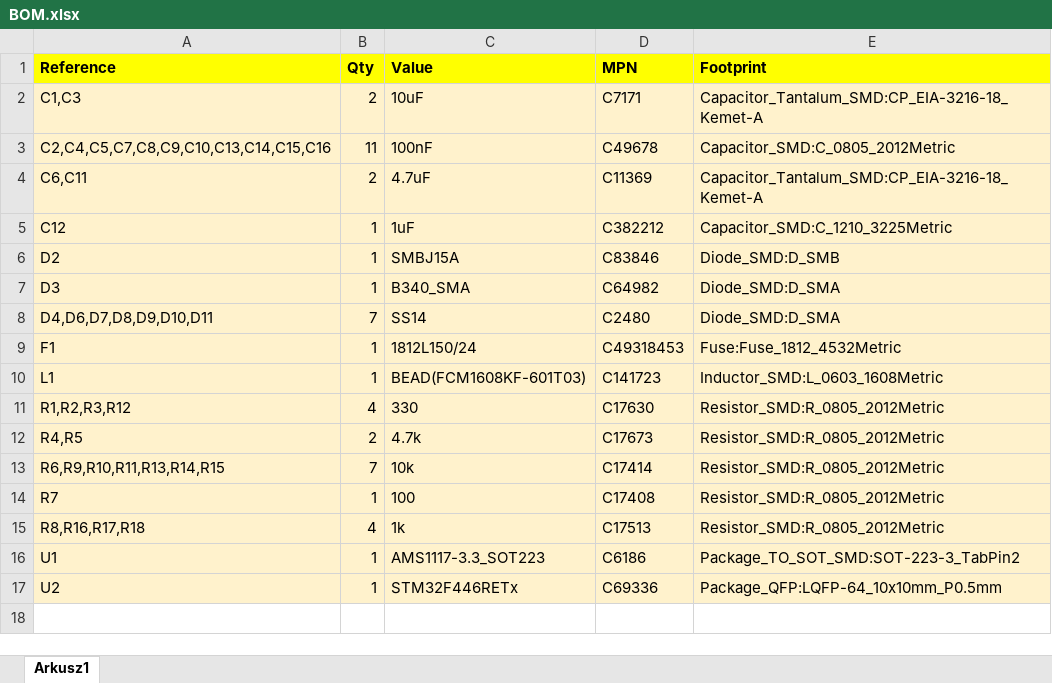
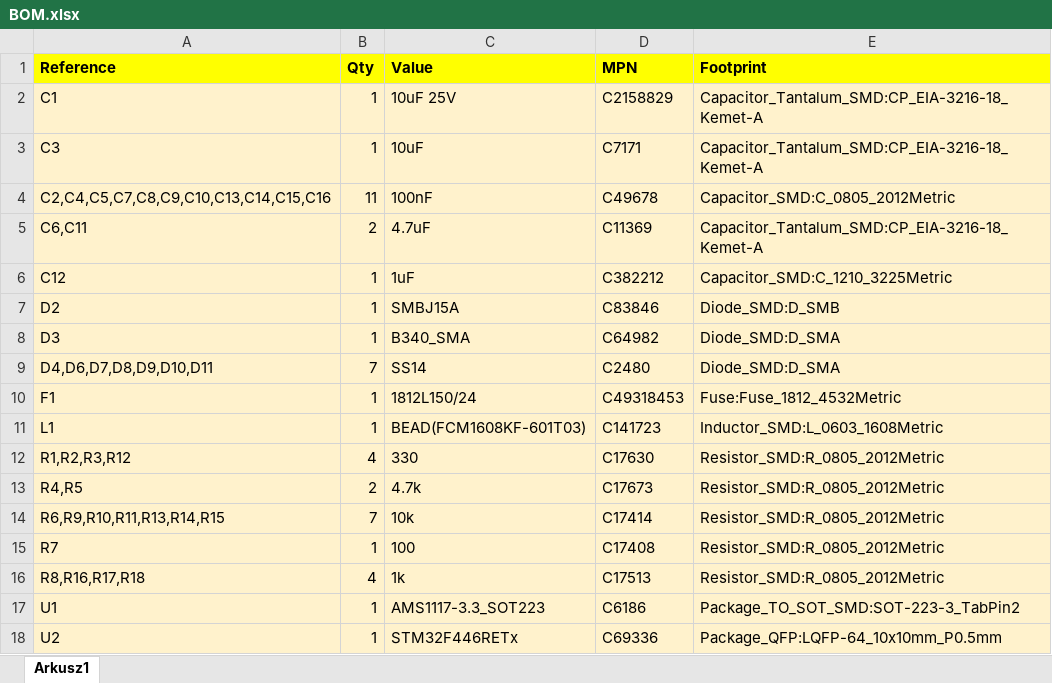
Before and after one commit to igokraj/STM32_Cpp_Self_Watering_Pot_Firmware-Hardware, an Excel workbook: hardware/Self_Watering_POT/BOM.xlsx, sheet Arkusz1, drawn as a sheet; values as stored, in another font and other column widths than the file's, no borders; addresses are those after the commit; the diff names each change by its address in the sheet, - before the commit and + after, or states it on an @@ line.

```diff
--- a/hardware/Self_Watering_POT/BOM.xlsx (sheet Arkusz1)
+++ b/hardware/Self_Watering_POT/BOM.xlsx (sheet Arkusz1)
+row 2: C1 | 1 | 10uF 25V | C2158829 | Capacitor_Tantalum_SMD:CP_EIA-3216-18_Kemet-A
-A3 (Reference): C1,C3
+A3 (Reference): C3
-B3 (Qty): 2
+B3 (Qty): 1
```
Also changed, not shown: 10 other files.
